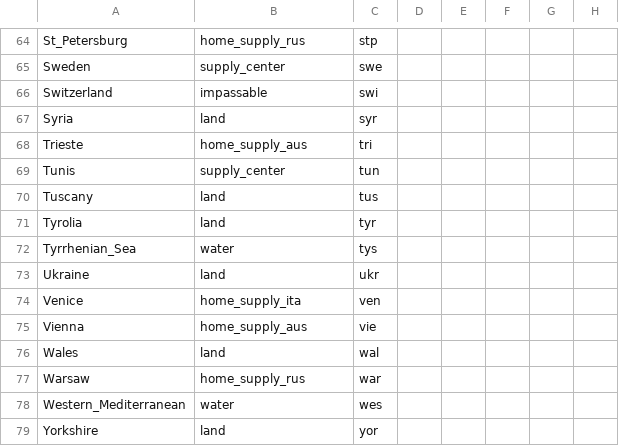
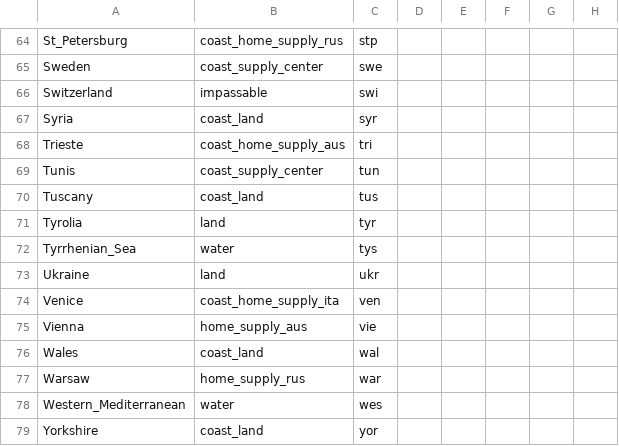
Before and after one commit to Aiqojo/Diplomacy, a CSV file: province_list.csv, drawn as a sheet; only a part is shown, gaps mark what is left out; the diff covers the shown part only; the diff names each change by its address in the sheet, - before the commit and + after, or states it on an @@ line.

```diff
--- a/province_list.csv
+++ b/province_list.csv
-B64: home_supply_rus
+B64: coast_home_supply_rus
-B65: supply_center
+B65: coast_supply_center
-B67: land
+B67: coast_land
-B68: home_supply_aus
+B68: coast_home_supply_aus
-B69: supply_center
+B69: coast_supply_center
-B70: land
+B70: coast_land
-B74: home_supply_ita
+B74: coast_home_supply_ita
-B76: land
+B76: coast_land
-B79: land
+B79: coast_land
```
Also changed, not shown: 33 edited cells elsewhere in this file.
